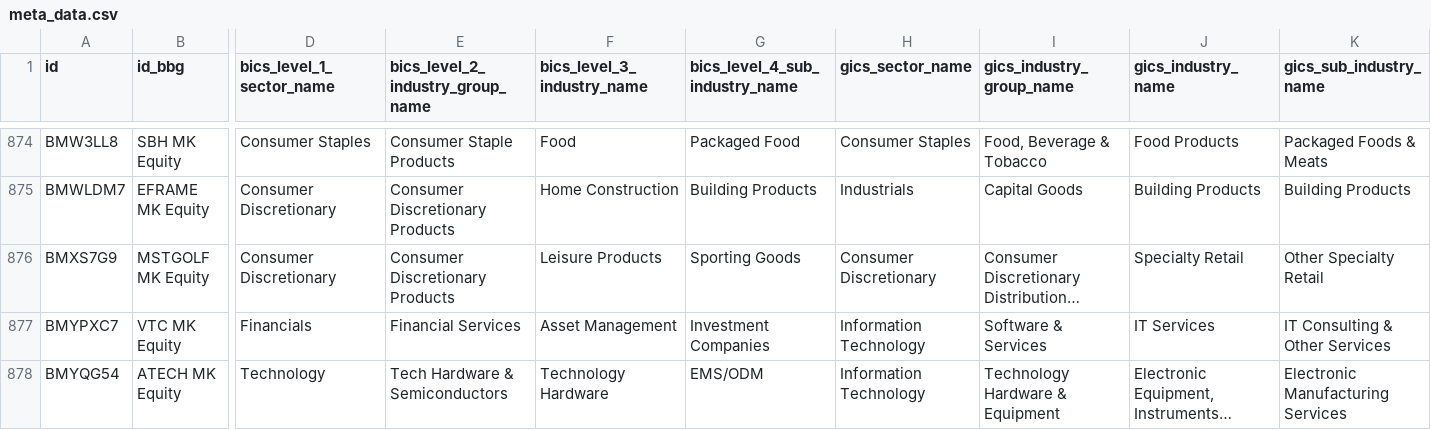
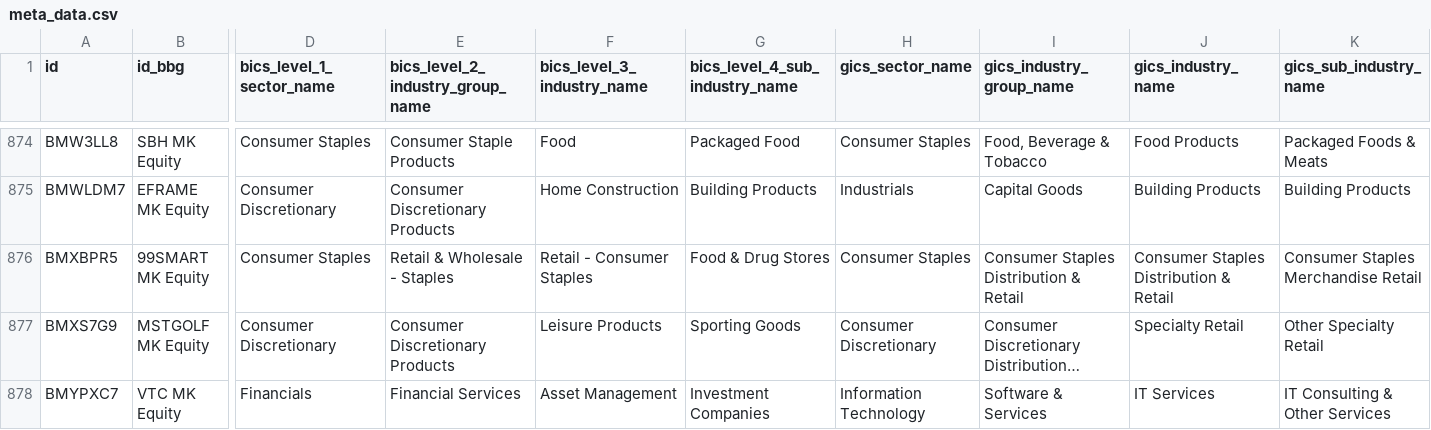
Before and after one commit to etq-quant/bursa, a CSV file: data/meta_data.csv, drawn as a sheet; only a part is shown, gaps mark what is left out; the shorter side is filled out with more unchanged rows; long unchanged cells end in …; rows hold the shown columns only; the diff names each change by its address in the sheet, - before the commit and + after, or states it on an @@ line.

Commit message:
[bot] commit

```diff
--- a/data/meta_data.csv
+++ b/data/meta_data.csv
+row 876: BMXBPR5 | 99SMART MK Equity | Consumer Staples | Retail & Wholesale - Staples | Retail - Consumer Staples | Food & Drug Stores | Consumer Staples | Consumer Staples Distribution & Retail | Consumer Staples Distribution & Retail | Consumer Staples Merchandise Retail
```
